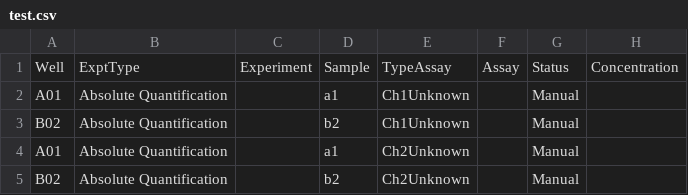
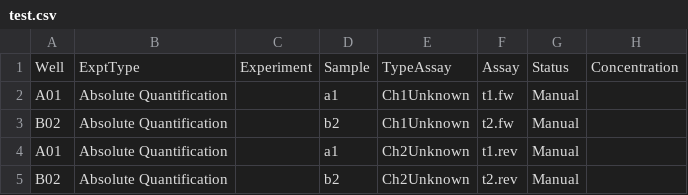
Before and after one commit to cran/ddpcr, a CSV file: inst/sample_data/read_simple/test.csv, drawn as a sheet; only a part is shown; the diff names each change by its address in the sheet, - before the commit and + after, or states it on an @@ line.

```diff
--- a/inst/sample_data/read_simple/test.csv
+++ b/inst/sample_data/read_simple/test.csv
-F2: (empty)
+F2: t1.fw
-F3: (empty)
+F3: t2.fw
-F4: (empty)
+F4: t1.rev
-F5: (empty)
+F5: t2.rev
```
Also changed, not shown: 49 other files.
